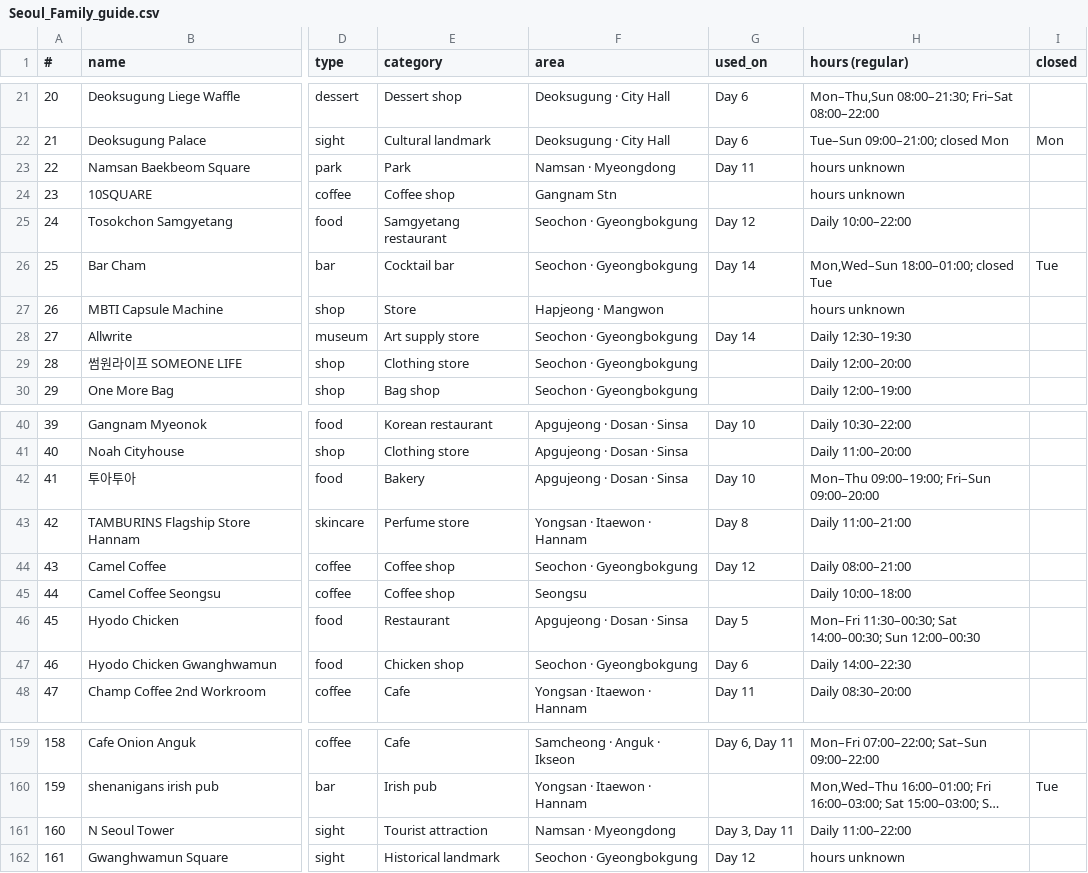
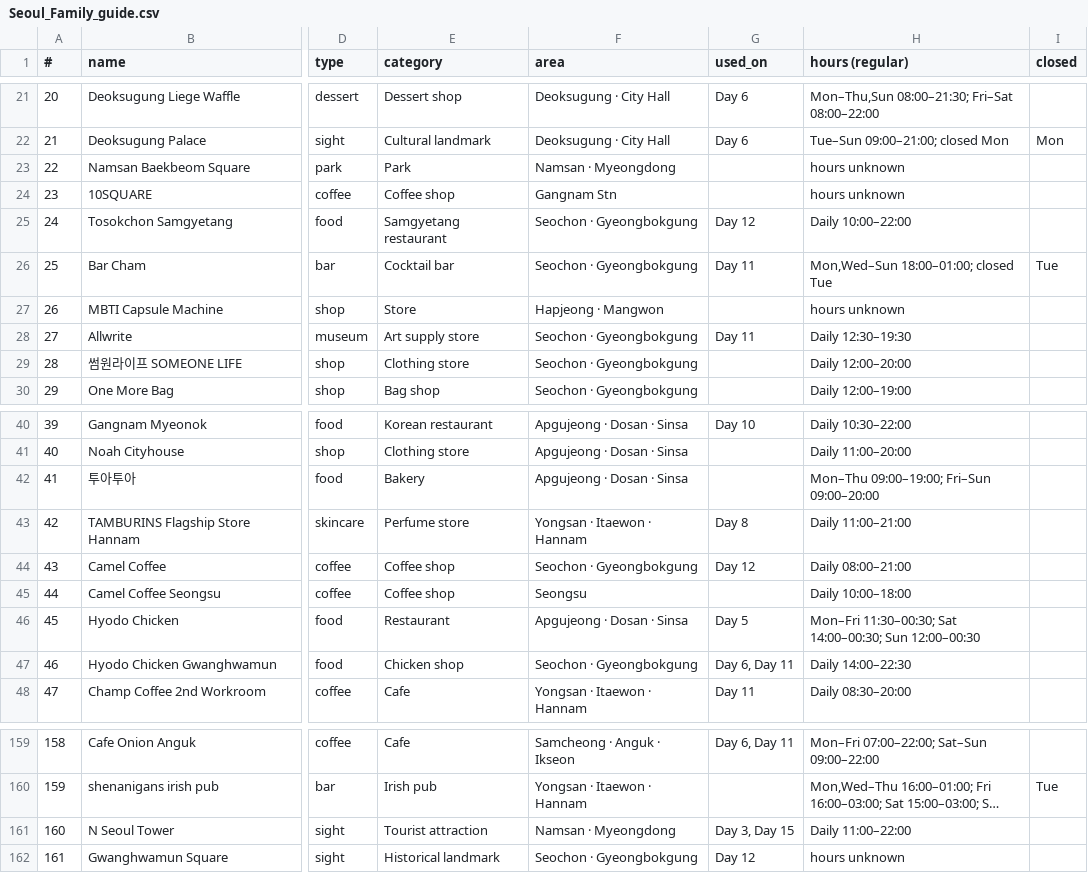
Before and after one commit to KoreanBeast/seoul-282966, a CSV file: Seoul_Family_guide.csv, drawn as a sheet; only a part is shown, gaps mark what is left out; long unchanged cells end in …; the diff covers the shown part only; the diff names each change by its address in the sheet, - before the commit and + after, or states it on an @@ line.

```diff
--- a/Seoul_Family_guide.csv
+++ b/Seoul_Family_guide.csv
-G23 (used_on): Day 11
+G23 (used_on): (empty)
-G26 (used_on): Day 14
+G26 (used_on): Day 11
-G28 (used_on): Day 14
+G28 (used_on): Day 11
-G42 (used_on): Day 10
+G42 (used_on): (empty)
-G47 (used_on): Day 6
+G47 (used_on): Day 6, Day 11
-G161 (used_on): Day 3, Day 11
+G161 (used_on): Day 3, Day 15
```
Also changed, not shown: 14 edited cells elsewhere in this file.
